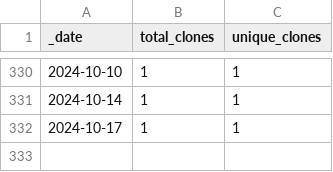
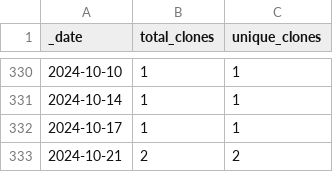
Before and after one commit to HerrNamenlos123/JTAG_Interface, a CSV file: traffic/clones.csv, drawn as a sheet; only a part is shown, gaps mark what is left out; the diff names each change by its address in the sheet, - before the commit and + after, or states it on an @@ line.

```diff
--- a/traffic/clones.csv
+++ b/traffic/clones.csv
+row 333: 2024-10-21 | 2 | 2
```
Also changed, not shown: traffic/views.csv, 1 other file.
